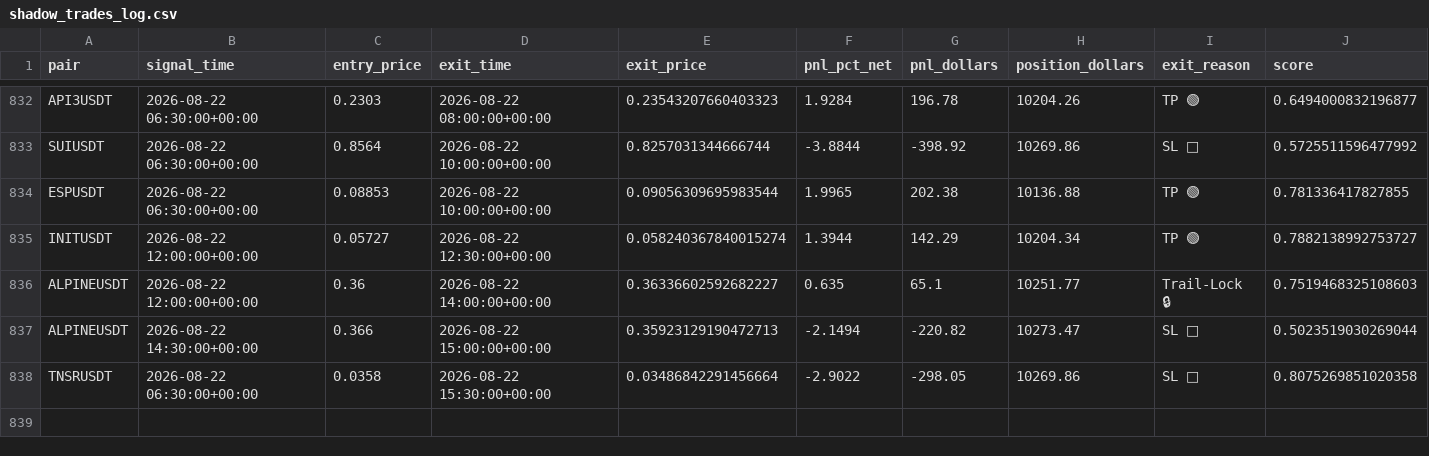
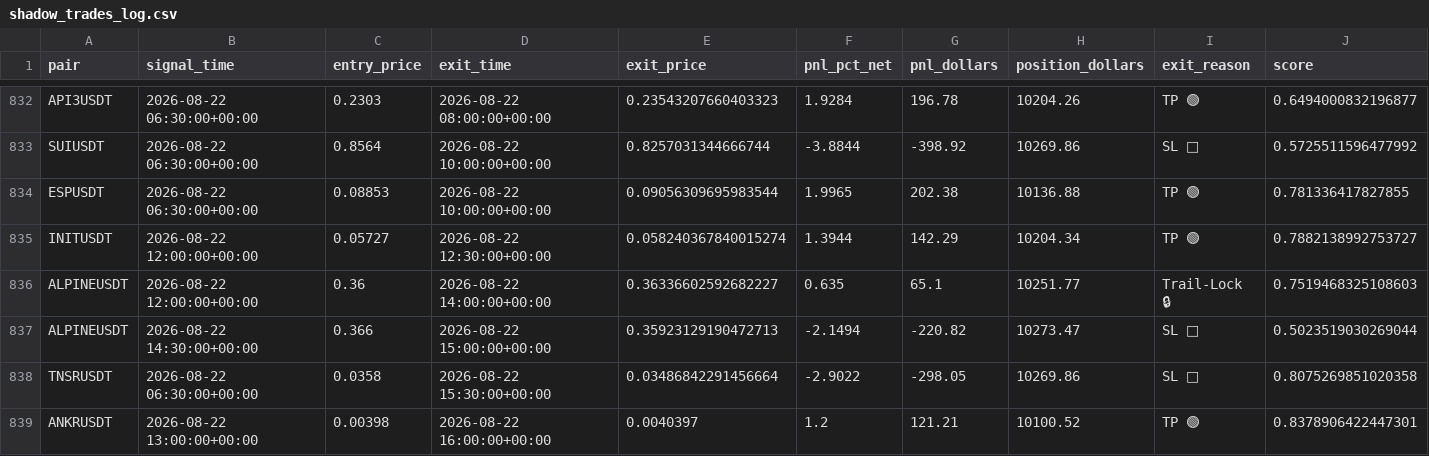
Before and after one commit to tlal1000666-ux/scalpingtalalbot, a CSV file: shadow_trades_log.csv, drawn as a sheet; only a part is shown, gaps mark what is left out; rows hold the shown columns only; the diff names each change by its address in the sheet, - before the commit and + after, or states it on an @@ line.

```diff
--- a/shadow_trades_log.csv
+++ b/shadow_trades_log.csv
+row 839: ANKRUSDT | 2026-08-22 13:00:00+00:00 | 0.00398 | 2026-08-22 16:00:00+00:00 | 0.0040397 | 1.2 | 121.21 | 10100.52 | TP 🟢 | 0.8378906422447301
```
Also changed, not shown: trades_log.csv, 1 other file.
